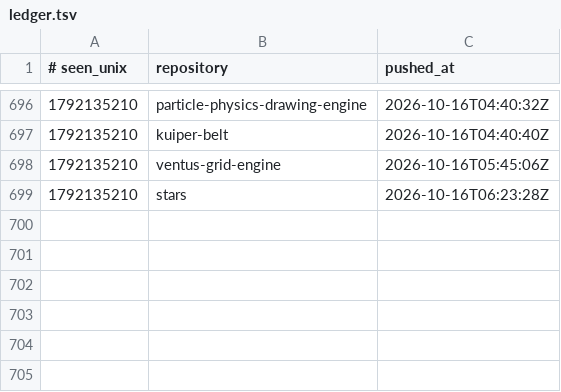
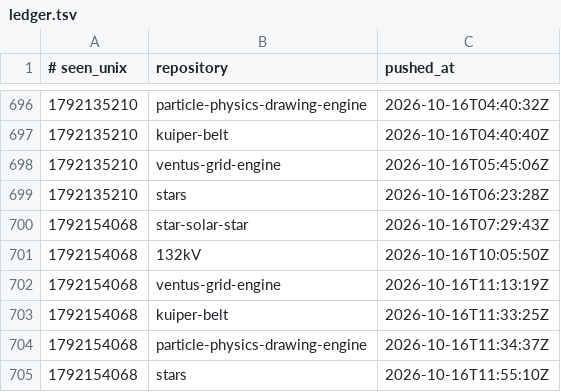
Before and after one commit to Ventusltd/time-stone, a TSV file: ledger.tsv, drawn as a sheet; only a part is shown, gaps mark what is left out; the diff names each change by its address in the sheet, - before the commit and + after, or states it on an @@ line.

```diff
--- a/ledger.tsv
+++ b/ledger.tsv
+row 700: 1792154068 | star-solar-star | 2026-10-16T07:29:43Z
+row 701: 1792154068 | 132kV | 2026-10-16T10:05:50Z
+row 702: 1792154068 | ventus-grid-engine | 2026-10-16T11:13:19Z
+row 703: 1792154068 | kuiper-belt | 2026-10-16T11:33:25Z
+row 704: 1792154068 | particle-physics-drawing-engine | 2026-10-16T11:34:37Z
+row 705: 1792154068 | stars | 2026-10-16T11:55:10Z
```
Also changed, not shown: 1 other file.
